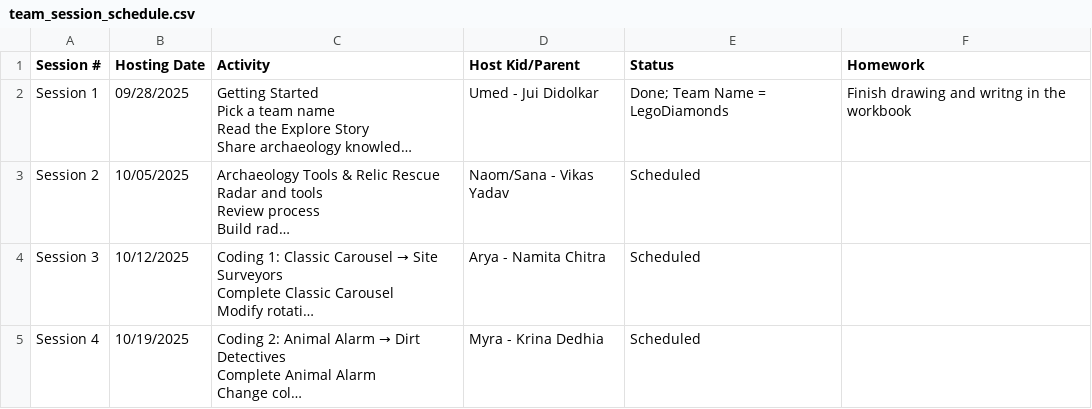
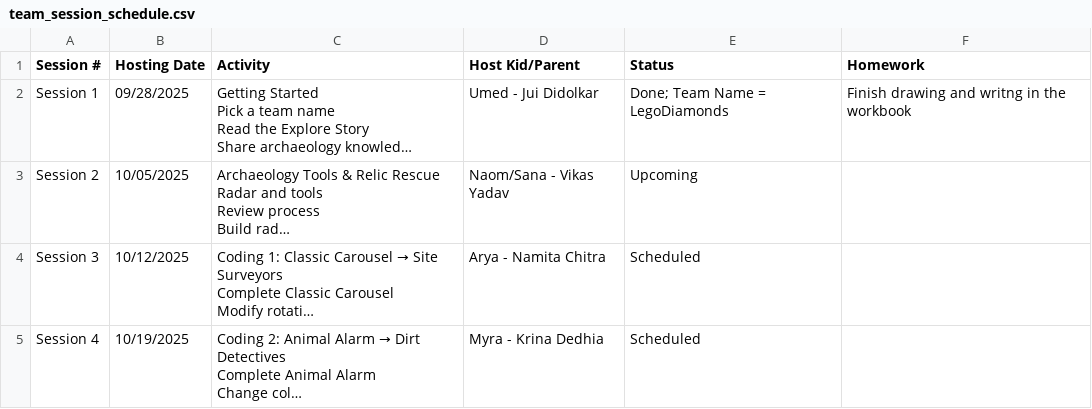
Before and after one commit to vikasy/fll-explore-team-hub, a CSV file: csv-files/team_session_schedule.csv, drawn as a sheet; only a part is shown; long unchanged cells end in …; the diff names each change by its address in the sheet, - before the commit and + after, or states it on an @@ line.

```diff
--- a/csv-files/team_session_schedule.csv
+++ b/csv-files/team_session_schedule.csv
-E3 (Status): Scheduled
+E3 (Status): Upcoming
```
Also changed, not shown: 2 other files.
